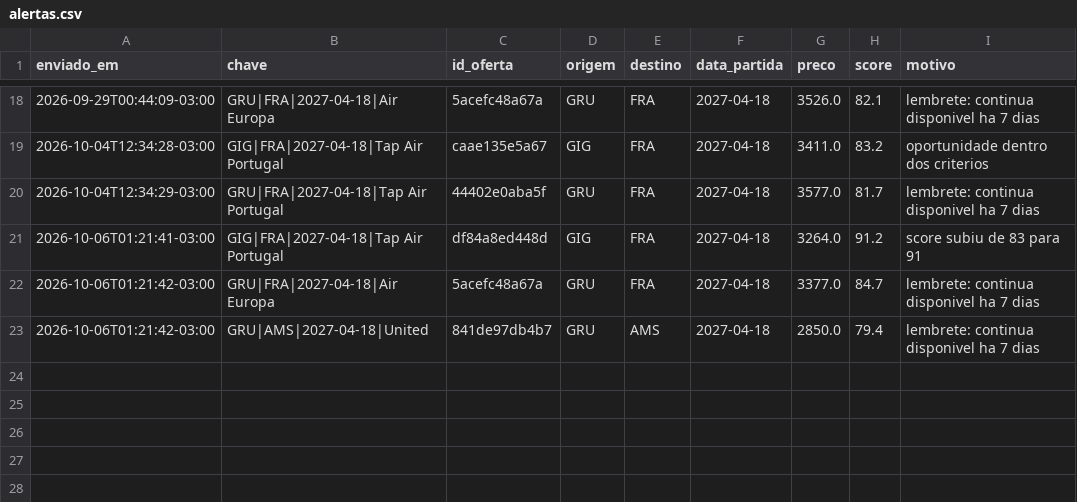
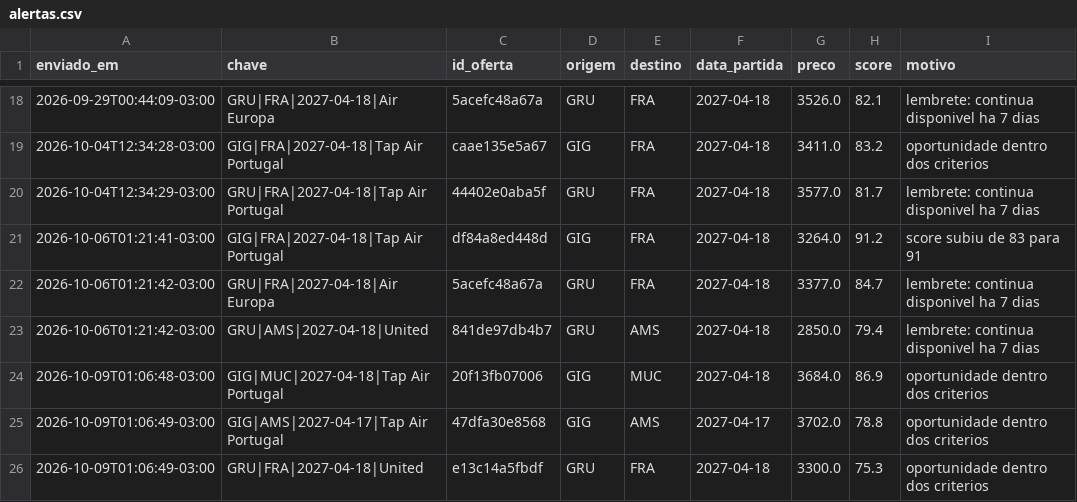
Before and after one commit to carolalves-sketch/cacador-de-tarifas, a CSV file: data/alertas.csv, drawn as a sheet; only a part is shown, gaps mark what is left out; the diff names each change by its address in the sheet, - before the commit and + after, or states it on an @@ line.

```diff
--- a/data/alertas.csv
+++ b/data/alertas.csv
+row 24: 2026-10-09T01:06:48-03:00 | GIG|MUC|2027-04-18|Tap Air Portugal | 20f13fb07006 | GIG | MUC | 2027-04-18 | 3684.0 | 86.9 | oportunidade dentro dos criterios
+row 25: 2026-10-09T01:06:49-03:00 | GIG|AMS|2027-04-17|Tap Air Portugal | 47dfa30e8568 | GIG | AMS | 2027-04-17 | 3702.0 | 78.8 | oportunidade dentro dos criterios
+row 26: 2026-10-09T01:06:49-03:00 | GRU|FRA|2027-04-18|United | e13c14a5fbdf | GRU | FRA | 2027-04-18 | 3300.0 | 75.3 | oportunidade dentro dos criterios
```
Also changed, not shown: 4 other files.
